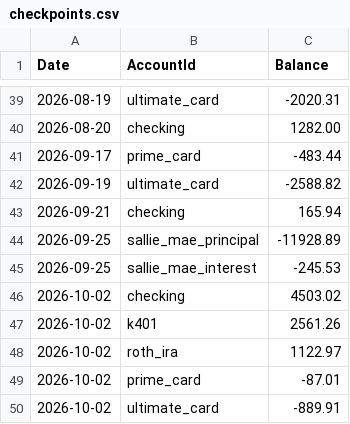
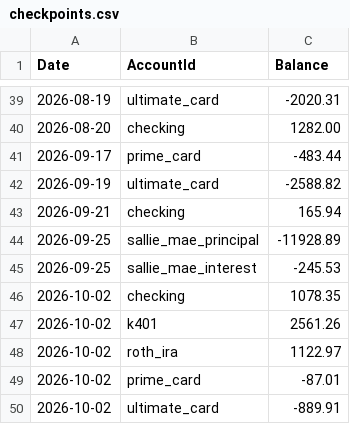
Before and after one commit to SimHoZebs/net-worth-estimator, a CSV file: public/configs/checkpoints.csv, drawn as a sheet; only a part is shown, gaps mark what is left out.

```diff
--- a/public/configs/checkpoints.csv
+++ b/public/configs/checkpoints.csv
@@ -45,3 +45,3 @@ Date,AccountId,Balance
 2026-09-25,sallie_mae_interest,-245.53
-2026-10-02,checking,4503.02
+2026-10-02,checking,1078.35
 2026-10-02,k401,2561.26
```
Also changed, not shown: public/configs/postings.csv.
